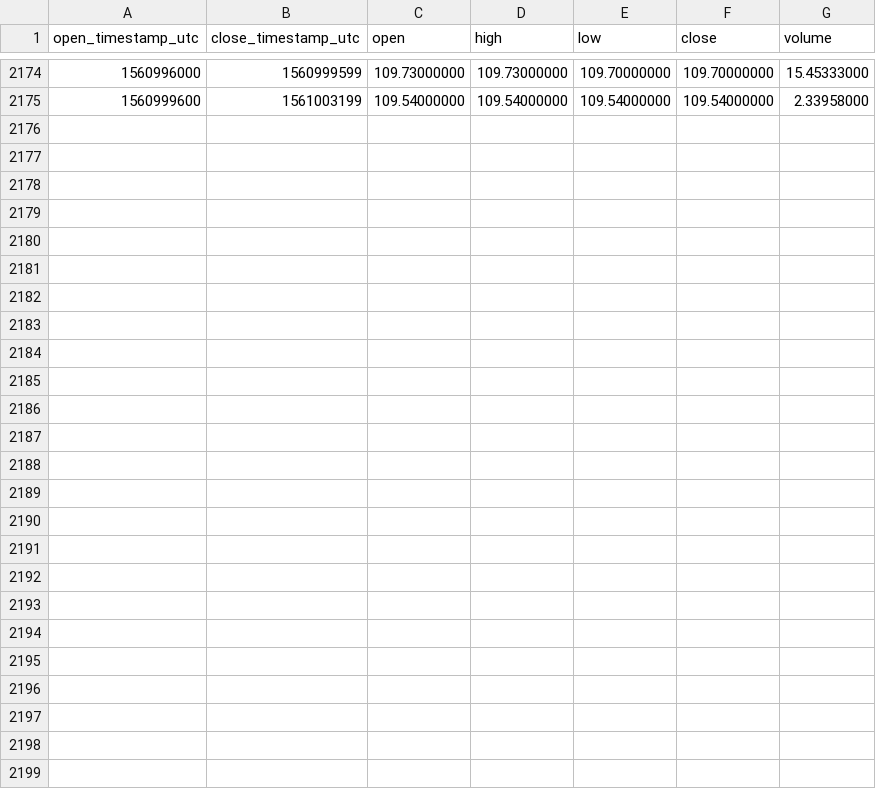
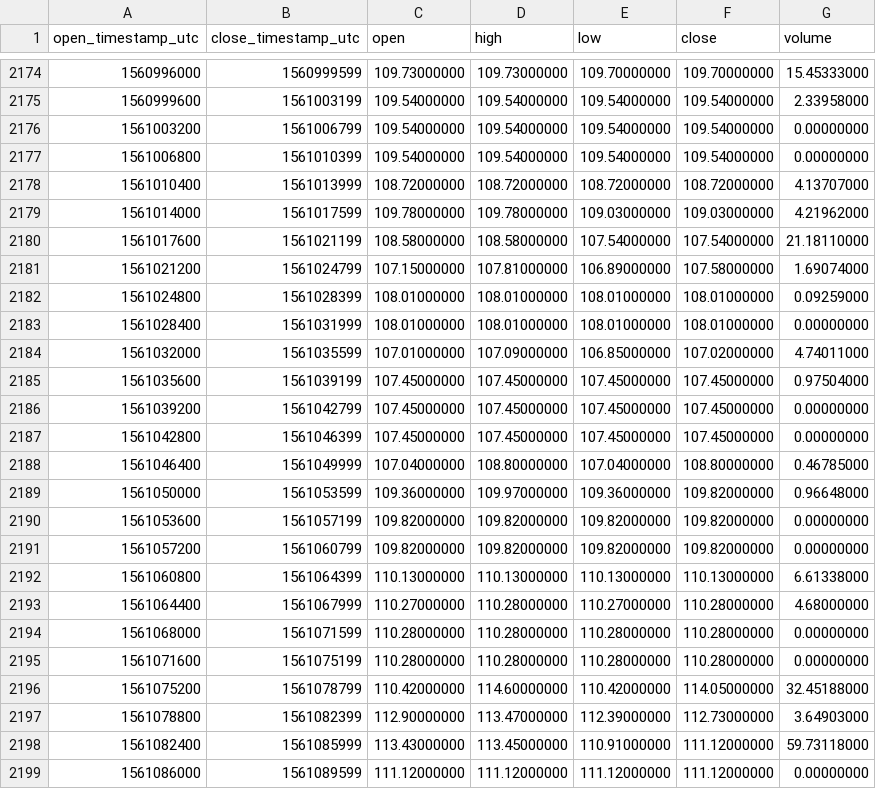
Before and after one commit to cryptobigbro/binance-ZECPAX, a CSV file: binance-ZECPAX-1h.csv, drawn as a sheet; only a part is shown, gaps mark what is left out.

Commit message:
Update OHLCV data.

```diff
--- a/binance-ZECPAX-1h.csv
+++ b/binance-ZECPAX-1h.csv
@@ -2175 +2175,25 @@ open_timestamp_utc,close_timestamp_utc,open,high,low,close,volume
 1560999600,1561003199,109.54000000,109.54000000,109.54000000,109.54000000,2.33958000
+1561003200,1561006799,109.54000000,109.54000000,109.54000000,109.54000000,0.00000000
+1561006800,1561010399,109.54000000,109.54000000,109.54000000,109.54000000,0.00000000
+1561010400,1561013999,108.72000000,108.72000000,108.72000000,108.72000000,4.13707000
+1561014000,1561017599,109.78000000,109.78000000,109.03000000,109.03000000,4.21962000
+1561017600,1561021199,108.58000000,108.58000000,107.54000000,107.54000000,21.18110000
+1561021200,1561024799,107.15000000,107.81000000,106.89000000,107.58000000,1.69074000
+1561024800,1561028399,108.01000000,108.01000000,108.01000000,108.01000000,0.09259000
+1561028400,1561031999,108.01000000,108.01000000,108.01000000,108.01000000,0.00000000
+1561032000,1561035599,107.01000000,107.09000000,106.85000000,107.02000000,4.74011000
+1561035600,1561039199,107.45000000,107.45000000,107.45000000,107.45000000,0.97504000
+1561039200,1561042799,107.45000000,107.45000000,107.45000000,107.45000000,0.00000000
+1561042800,1561046399,107.45000000,107.45000000,107.45000000,107.45000000,0.00000000
+1561046400,1561049999,107.04000000,108.80000000,107.04000000,108.80000000,0.46785000
+1561050000,1561053599,109.36000000,109.97000000,109.36000000,109.82000000,0.96648000
+1561053600,1561057199,109.82000000,109.82000000,109.82000000,109.82000000,0.00000000
+1561057200,1561060799,109.82000000,109.82000000,109.82000000,109.82000000,0.00000000
+1561060800,1561064399,110.13000000,110.13000000,110.13000000,110.13000000,6.61338000
+1561064400,1561067999,110.27000000,110.28000000,110.27000000,110.28000000,4.68000000
+1561068000,1561071599,110.28000000,110.28000000,110.28000000,110.28000000,0.00000000
+1561071600,1561075199,110.28000000,110.28000000,110.28000000,110.28000000,0.00000000
+1561075200,1561078799,110.42000000,114.60000000,110.42000000,114.05000000,32.45188000
+1561078800,1561082399,112.90000000,113.47000000,112.39000000,112.73000000,3.64903000
+1561082400,1561085999,113.43000000,113.45000000,110.91000000,111.12000000,59.73118000
+1561086000,1561089599,111.12000000,111.12000000,111.12000000,111.12000000,0.00000000
```
Also changed, not shown: binance-ZECPAX-1d.csv.
